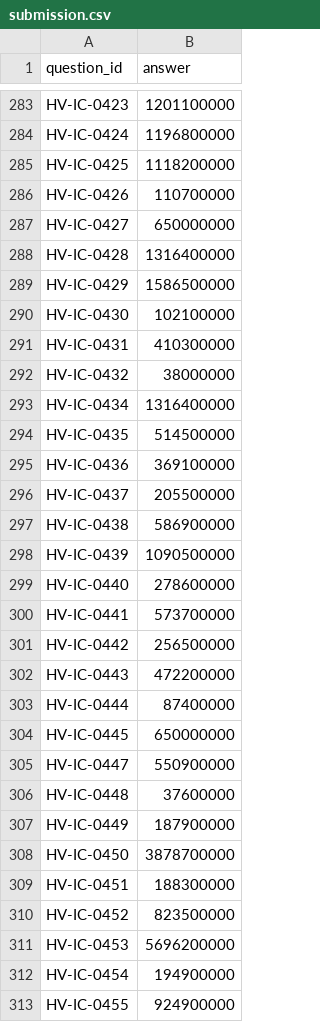
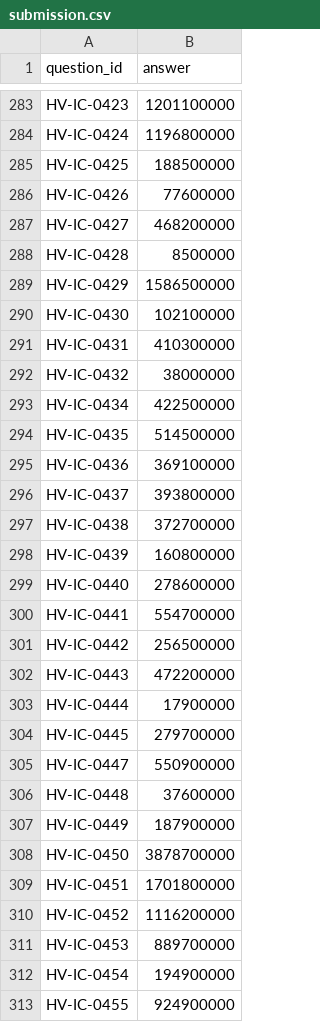
Before and after one commit to vishrutbhushan/BITS-Hackathon-Dataset, a CSV file: adityaDdon/submission.csv, drawn as a sheet; only a part is shown, gaps mark what is left out; the diff covers the shown part only.

```diff
--- a/adityaDdon/submission.csv
+++ b/adityaDdon/submission.csv
@@ -284,6 +284,6 @@ HV-IC-0423,1201100000
 HV-IC-0424,1196800000
-HV-IC-0425,1118200000
-HV-IC-0426,110700000
-HV-IC-0427,650000000
-HV-IC-0428,1316400000
+HV-IC-0425,188500000
+HV-IC-0426,77600000
+HV-IC-0427,468200000
+HV-IC-0428,8500000
 HV-IC-0429,1586500000
@@ -292,14 +292,14 @@ HV-IC-0431,410300000
 HV-IC-0432,38000000
-HV-IC-0434,1316400000
+HV-IC-0434,422500000
 HV-IC-0435,514500000
 HV-IC-0436,369100000
-HV-IC-0437,205500000
-HV-IC-0438,586900000
-HV-IC-0439,1090500000
+HV-IC-0437,393800000
+HV-IC-0438,372700000
+HV-IC-0439,160800000
 HV-IC-0440,278600000
-HV-IC-0441,573700000
+HV-IC-0441,554700000
 HV-IC-0442,256500000
 HV-IC-0443,472200000
-HV-IC-0444,87400000
-HV-IC-0445,650000000
+HV-IC-0444,17900000
+HV-IC-0445,279700000
 HV-IC-0447,550900000
@@ -308,5 +308,5 @@ HV-IC-0449,187900000
 HV-IC-0450,3878700000
-HV-IC-0451,188300000
-HV-IC-0452,823500000
-HV-IC-0453,5696200000
+HV-IC-0451,1701800000
+HV-IC-0452,1116200000
+HV-IC-0453,889700000
 HV-IC-0454,194900000
```
Also changed, not shown: 43 edited cells elsewhere in this file, adityaDdon/sample_submission.csv, 6 other files.
